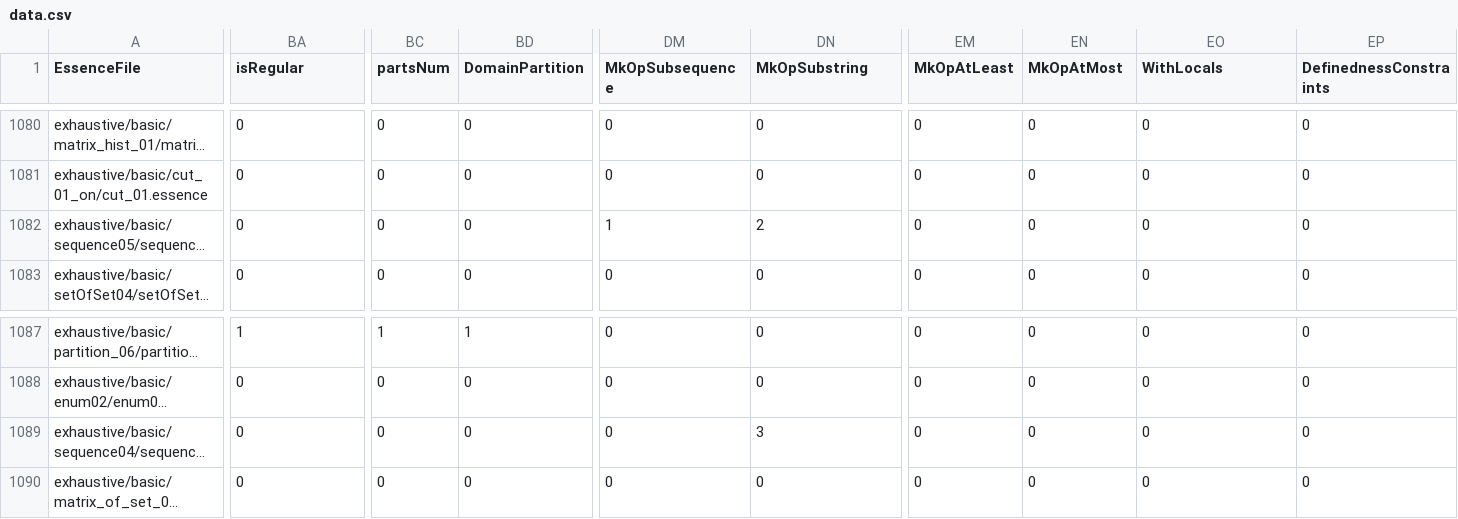
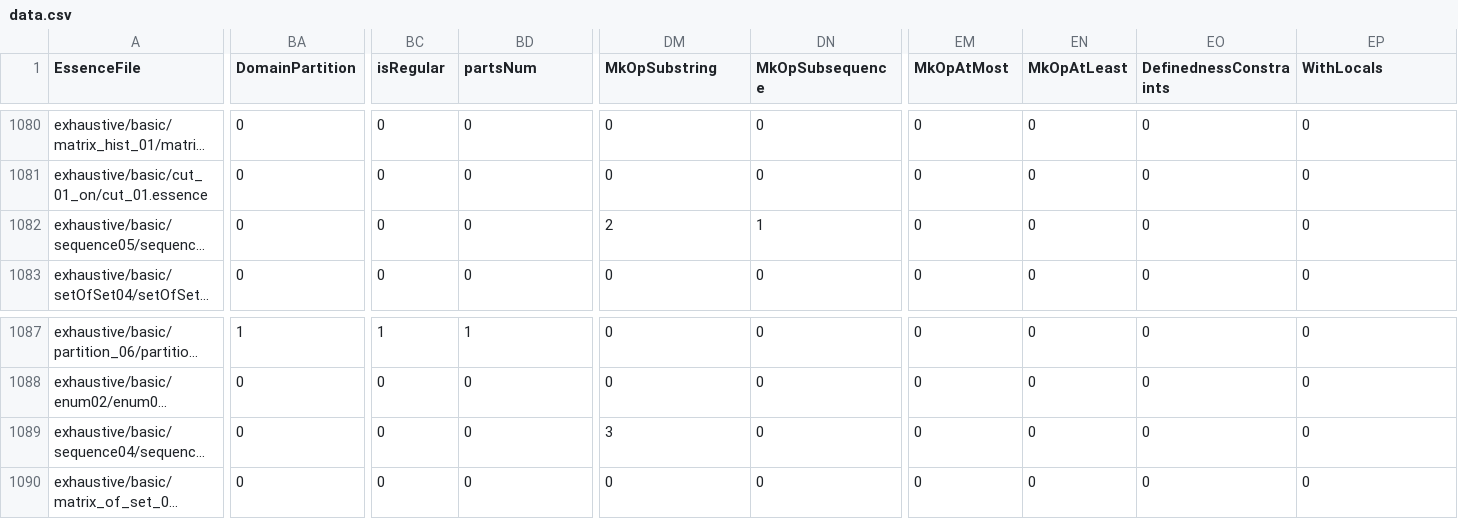
Before and after one commit to Soph1514/conjure-oxide, a CSV file: tools/essence-feature-usage-stats/data.csv, drawn as a sheet; only a part is shown, gaps mark what is left out; long unchanged cells end in …; the diff covers the shown part only; the diff names each change by its address in the sheet, - before the commit and + after, or states it on an @@ line.

```diff
--- a/tools/essence-feature-usage-stats/data.csv
+++ b/tools/essence-feature-usage-stats/data.csv
-BA1: isRegular
+BA1: DomainPartition
-BC1: partsNum
+BC1: isRegular
-BD1: DomainPartition
+BD1: partsNum
-DM1: MkOpSubsequence
+DM1: MkOpSubstring
-DN1: MkOpSubstring
+DN1: MkOpSubsequence
-EM1: MkOpAtLeast
+EM1: MkOpAtMost
-EN1: MkOpAtMost
+EN1: MkOpAtLeast
-EO1: WithLocals
+EO1: DefinednessConstraints
-EP1: DefinednessConstraints
+EP1: WithLocals
-DM1082 (MkOpSubstring): 1
+DM1082 (MkOpSubstring): 2
-DN1082 (MkOpSubsequence): 2
+DN1082 (MkOpSubsequence): 1
-DM1089 (MkOpSubstring): 0
+DM1089 (MkOpSubstring): 3
-DN1089 (MkOpSubsequence): 3
+DN1089 (MkOpSubsequence): 0
```
Also changed, not shown: 16 edited cells elsewhere in this file, 1 other file.
